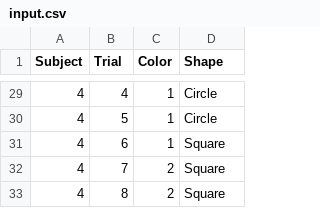
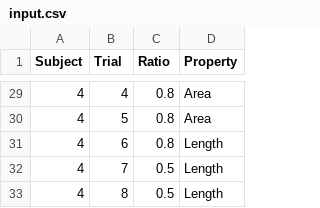
Before and after one commit to lsrodri/masterproject, a CSV file: Assets/ezExp/Examples/Data/input.csv, drawn as a sheet; only a part is shown, gaps mark what is left out; the diff covers the shown part only.

```diff
--- a/Assets/ezExp/Examples/Data/input.csv
+++ b/Assets/ezExp/Examples/Data/input.csv
@@ -1 +1 @@
-Subject, Trial, Color, Shape
+Subject,Trial,Ratio,Property
@@ -29,5 +29,5 @@ Subject, Trial, Color, Shape
-4,4,1,Circle
-4,5,1,Circle
-4,6,1,Square
-4,7,2,Square
-4,8,2,Square
+4,4,0.8,Area
+4,5,0.8,Area
+4,6,0.8,Length
+4,7,0.5,Length
+4,8,0.5,Length
```
Also changed, not shown: 54 edited cells elsewhere in this file, 6 other files.
